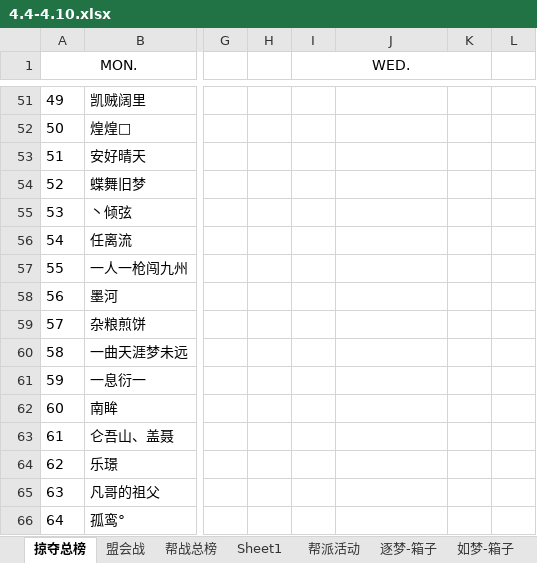
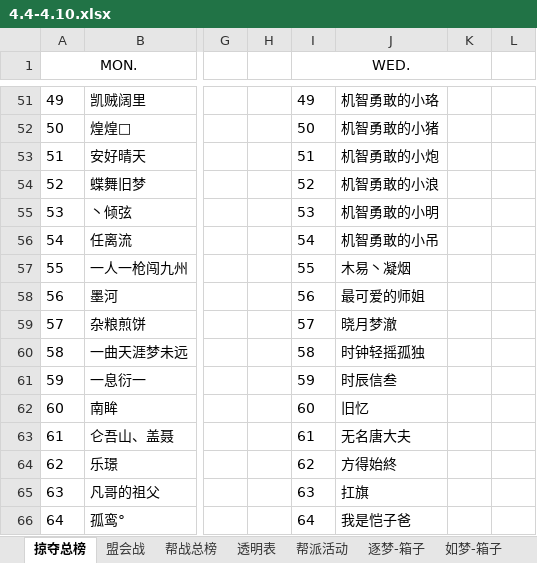
Before and after one commit to cansnow123/wuxia-union, an Excel workbook: 4.4-4.10.xlsx, sheet 掠夺总榜, drawn as a sheet; only a part is shown, gaps mark what is left out; values as stored, in another font and other column widths than the file's, no borders; the diff covers the shown part only; the diff names each change by its address in the sheet, - before the commit and + after, or states it on an @@ line.

```diff
--- a/4.4-4.10.xlsx (sheet 掠夺总榜)
+++ b/4.4-4.10.xlsx (sheet 掠夺总榜)
-sheet tab: Sheet1
+sheet tab: 透明表
-I51 (WED.): (empty)
+I51 (WED.): 49
-J51: (empty)
+J51: 机智勇敢的小珞
-I52 (WED.): (empty)
+I52 (WED.): 50
-J52: (empty)
+J52: 机智勇敢的小猪
-I53 (WED.): (empty)
+I53 (WED.): 51
-J53: (empty)
+J53: 机智勇敢的小炮
-I54 (WED.): (empty)
+I54 (WED.): 52
-J54: (empty)
+J54: 机智勇敢的小浪
-I55 (WED.): (empty)
+I55 (WED.): 53
-J55: (empty)
+J55: 机智勇敢的小明
-I56 (WED.): (empty)
+I56 (WED.): 54
-J56: (empty)
+J56: 机智勇敢的小吊
-I57 (WED.): (empty)
+I57 (WED.): 55
-J57: (empty)
+J57: 木易丶凝烟
-I58 (WED.): (empty)
+I58 (WED.): 56
-J58: (empty)
+J58: 最可爱的师姐
-I59 (WED.): (empty)
+I59 (WED.): 57
-J59: (empty)
+J59: 晓月梦澈
-I60 (WED.): (empty)
+I60 (WED.): 58
-J60: (empty)
+J60: 时钟轻摇孤独
-I61 (WED.): (empty)
+I61 (WED.): 59
-J61: (empty)
+J61: 时辰信叁
-I62 (WED.): (empty)
+I62 (WED.): 60
-J62: (empty)
+J62: 旧忆
-I63 (WED.): (empty)
+I63 (WED.): 61
-J63: (empty)
+J63: 无名唐大夫
-I64 (WED.): (empty)
+I64 (WED.): 62
-J64: (empty)
+J64: 方得始終
-I65 (WED.): (empty)
+I65 (WED.): 63
-J65: (empty)
+J65: 扛旗
-I66 (WED.): (empty)
+I66 (WED.): 64
-J66: (empty)
+J66: 我是恺子爸
```
Also changed, not shown: 174 edited cells elsewhere in this sheet, charts or pictures, 13 other files.
